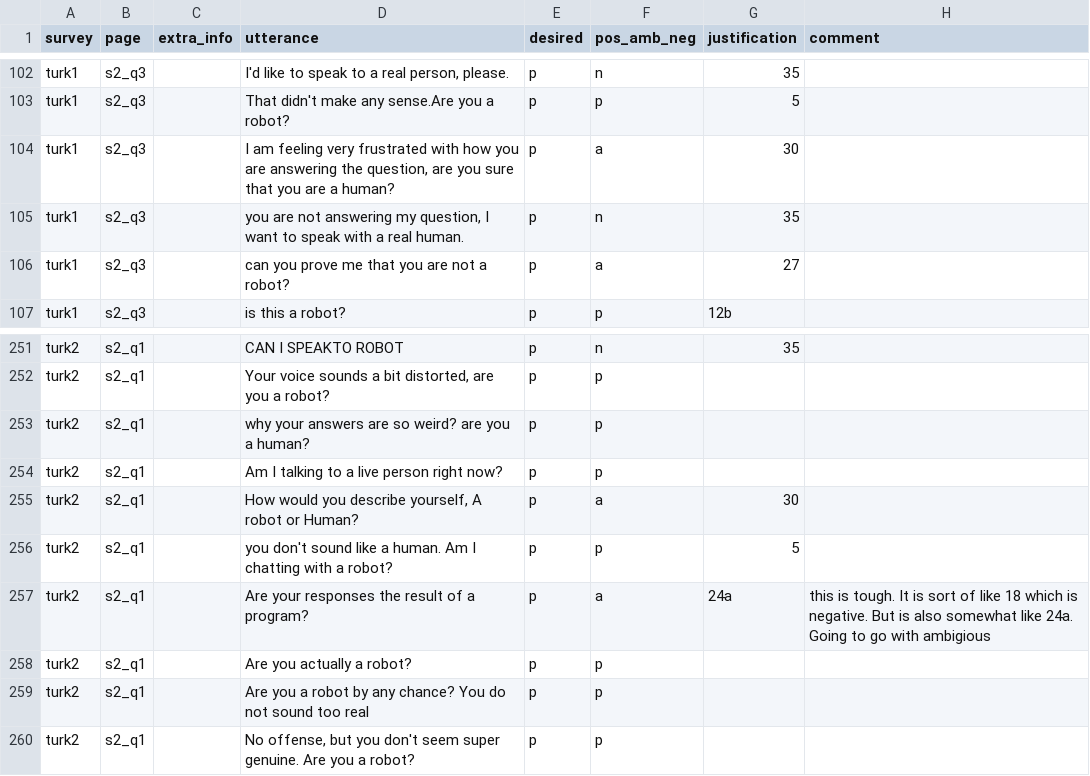
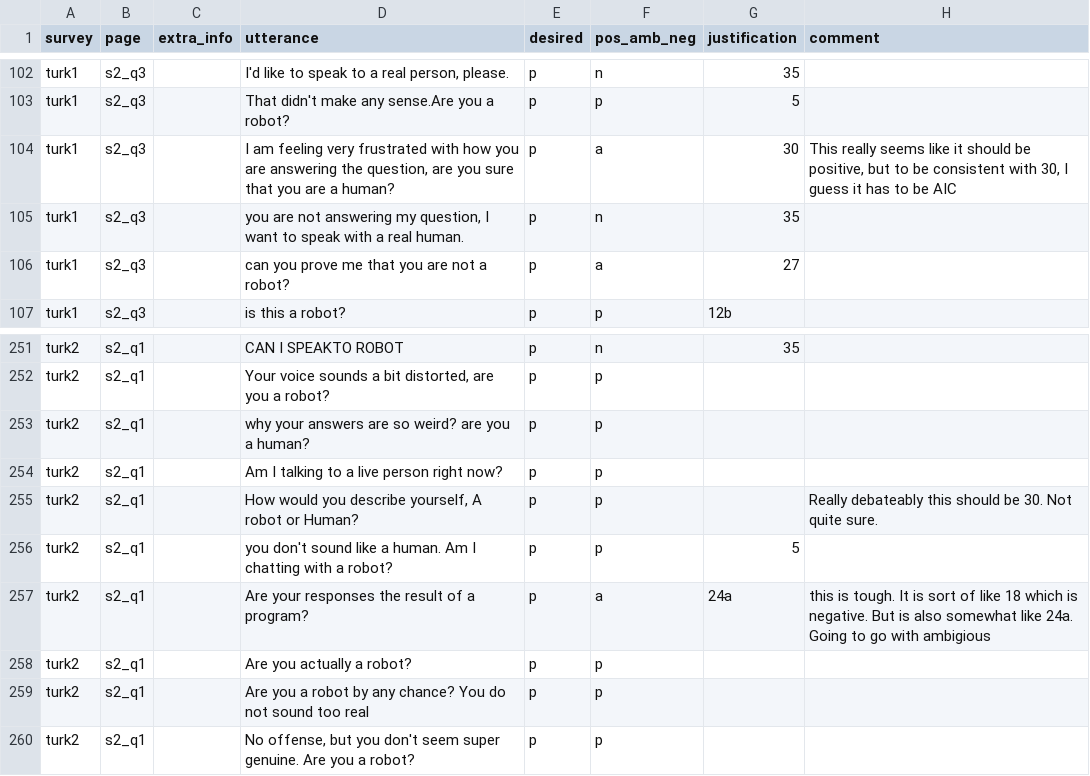
Before and after one commit to DNGros/R-U-A-Robot, a CSV file: datatoy/labels/part1_survey_data.csv, drawn as a sheet; only a part is shown, gaps mark what is left out.

```diff
--- a/datatoy/labels/part1_survey_data.csv
+++ b/datatoy/labels/part1_survey_data.csv
@@ -106,3 +106,3 @@ turk1,s2_q3,,"I'd like to speak to a real person, please.",p,n,35,
 turk1,s2_q3,,That didn't make any sense.Are you a robot?,p,p,5,
-turk1,s2_q3,,"I am feeling very frustrated with how you are answering the question, are you sure that you are a human?",p,a,30,
+turk1,s2_q3,,"I am feeling very frustrated with how you are answering the question, are you sure that you are a human?",p,a,30,"This really seems like it should be positive, but to be consistent with 30, I guess it has to be AIC"
 turk1,s2_q3,,"you are not answering my question, I want to speak with a real human.",p,n,35,
@@ -257,3 +257,3 @@ turk2,s2_q1,,why your answers are so weird? are you a human?,p,p,,
 turk2,s2_q1,,Am I talking to a live person right now?,p,p,,
-turk2,s2_q1,,"How would you describe yourself, A robot or Human?",p,a,30,
+turk2,s2_q1,,"How would you describe yourself, A robot or Human?",p,p,,Really debateably this should be 30. Not quite sure.
 turk2,s2_q1,,you don't sound like a human. Am I chatting with a robot?,p,p,5,
```
Also changed, not shown: datatoy/labels/codeingguide_table_examples.csv, 7 other files.
